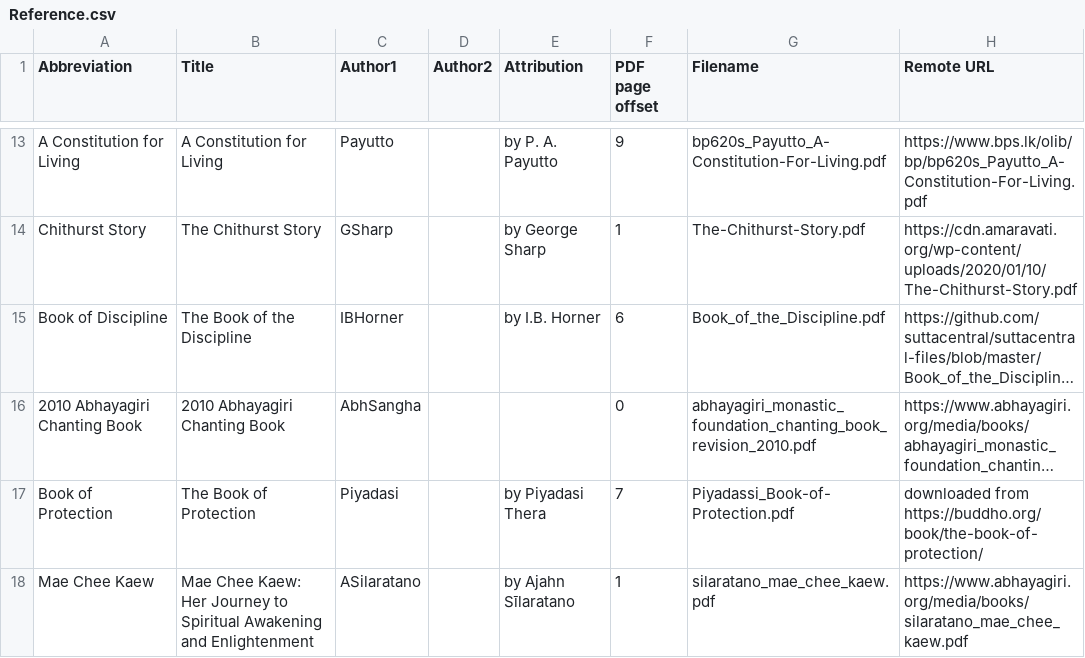
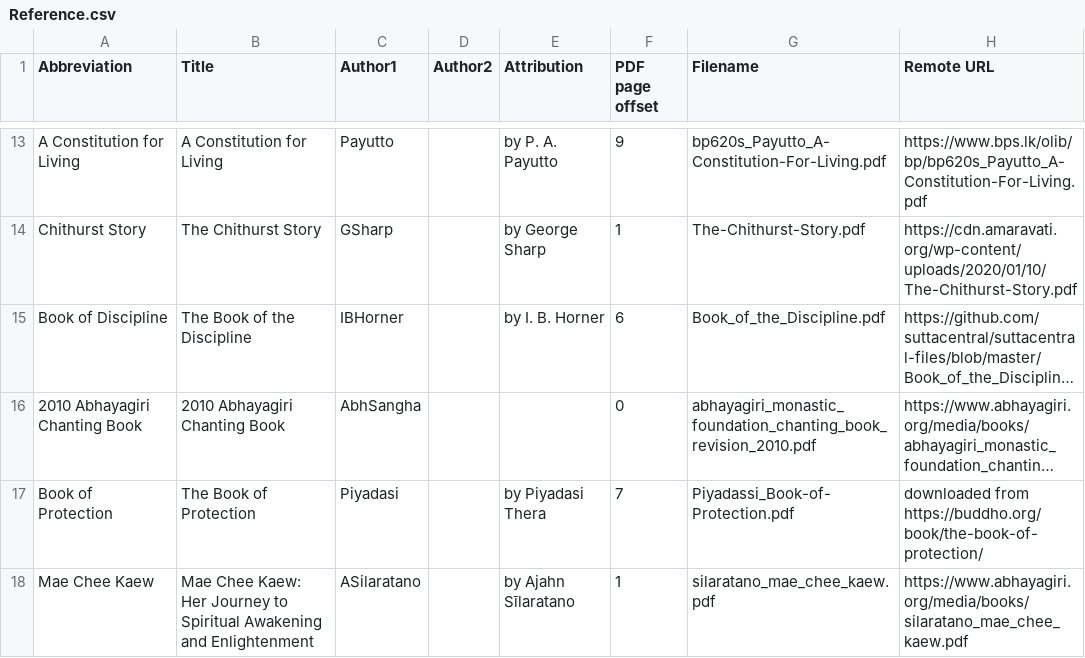
Before and after one commit to Kaccana-Bhikkhu/kaccana-bhikkhu.github.io, a CSV file: csv/Reference.csv, drawn as a sheet; only a part is shown, gaps mark what is left out; long unchanged cells end in …; the diff names each change by its address in the sheet, - before the commit and + after, or states it on an @@ line.

```diff
--- a/csv/Reference.csv
+++ b/csv/Reference.csv
-E15 (Attribution): by I.B. Horner
+E15 (Attribution): by I. B. Horner
```
Also changed, not shown: csv/Metta2008.csv, csv/People.csv, 28 other files.
